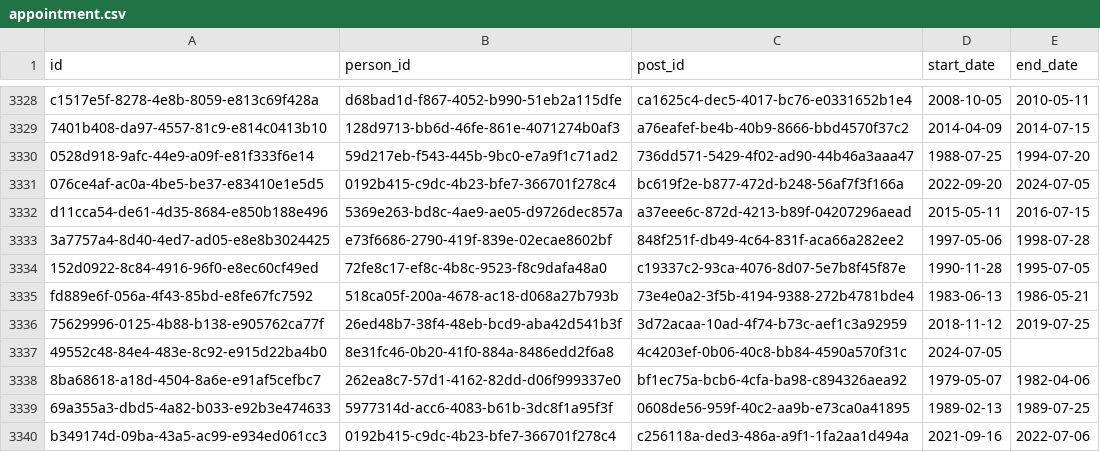
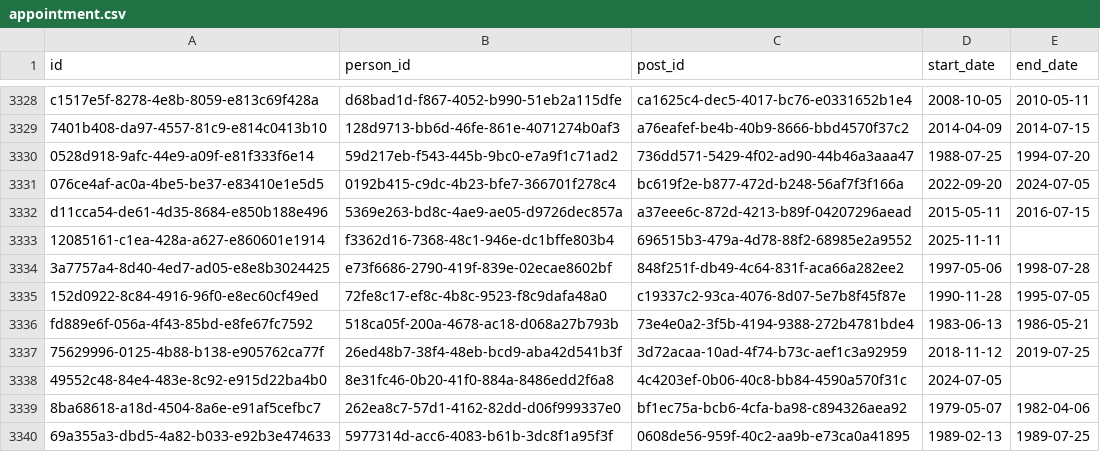
Before and after one commit to instituteforgov/ifg-ministers-database-public, a CSV file: data/appointment.csv, drawn as a sheet; only a part is shown, gaps mark what is left out; the shorter side is filled out with more unchanged rows; the diff names each change by its address in the sheet, - before the commit and + after, or states it on an @@ line.

Commit message:
Update data

```diff
--- a/data/appointment.csv
+++ b/data/appointment.csv
+row 3333: 12085161-c1ea-428a-a627-e860601e1914 | f3362d16-7368-48c1-946e-dc1bffe803b4 | 696515b3-479a-4d78-88f2-68985e2a9552 | 2025-11-11
```
Also changed, not shown: data/appointment_characteristics.csv, data/person.csv, 3 other files.
